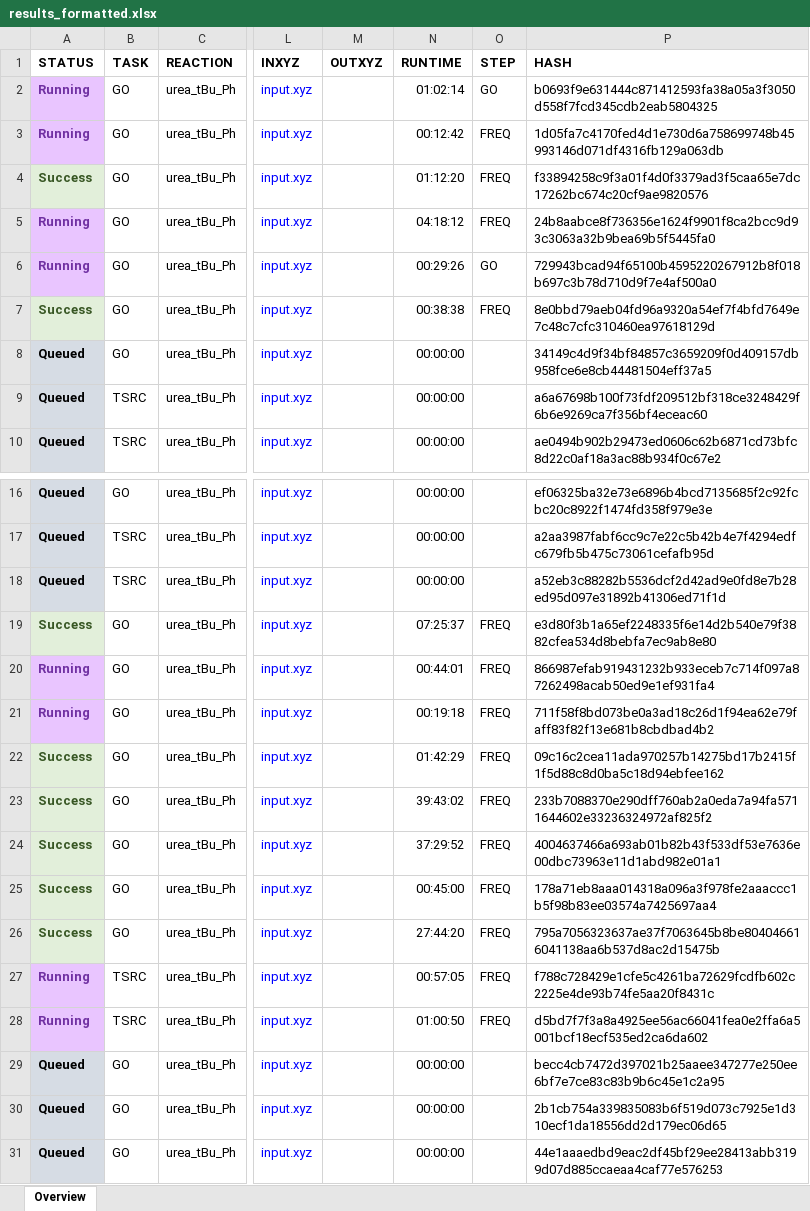
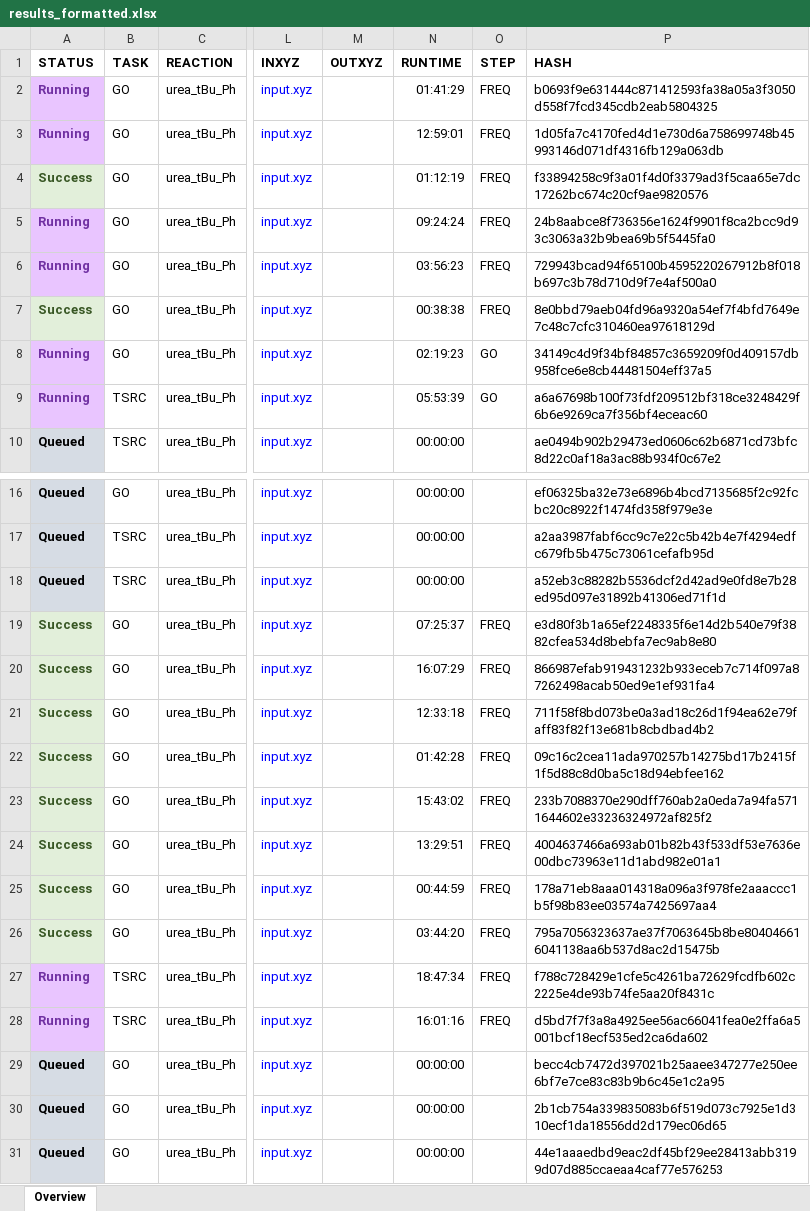
Before and after one commit to YHordijk/MasterProject, an Excel workbook: results/results_formatted.xlsx, sheet Overview, drawn as a sheet; only a part is shown, gaps mark what is left out; values as stored, in another font and other column widths than the file's, no borders; the diff names each change by its address in the sheet, - before the commit and + after, or states it on an @@ line.

```diff
--- a/results/results_formatted.xlsx (sheet Overview)
+++ b/results/results_formatted.xlsx (sheet Overview)
-N2 (RUNTIME): 01:02:14
+N2 (RUNTIME): 01:41:29
-O2 (STEP): GO
+O2 (STEP): FREQ
-N3 (RUNTIME): 00:12:42
+N3 (RUNTIME): 12:59:01
-N4 (RUNTIME): 01:12:20
+N4 (RUNTIME): 01:12:19
-N5 (RUNTIME): 04:18:12
+N5 (RUNTIME): 09:24:24
-N6 (RUNTIME): 00:29:26
+N6 (RUNTIME): 03:56:23
-O6 (STEP): GO
+O6 (STEP): FREQ
-A8:A9 (STATUS): Queued
+A8:A9 (STATUS): Running
@@ A8:A9 fill: #D6DCE4 → #E9C5FF, text colour: black → #7030A2 @@
-N8 (RUNTIME): 00:00:00
+N8 (RUNTIME): 02:19:23
-O8:O9 (STEP): (empty)
+O8:O9 (STEP): GO
-N9 (RUNTIME): 00:00:00
+N9 (RUNTIME): 05:53:39
-A20:A21 (STATUS): Running
+A20:A21 (STATUS): Success
@@ A20:A21 fill: #E9C5FF → #E2EFDA, text colour: #7030A2 → #375623 @@
-N20 (RUNTIME): 00:44:01
+N20 (RUNTIME): 16:07:29
-N21 (RUNTIME): 00:19:18
+N21 (RUNTIME): 12:33:18
-N22 (RUNTIME): 01:42:29
+N22 (RUNTIME): 01:42:28
-N23 (RUNTIME): 39:43:02
+N23 (RUNTIME): 15:43:02
-N24 (RUNTIME): 37:29:52
+N24 (RUNTIME): 13:29:51
-N25 (RUNTIME): 00:45:00
+N25 (RUNTIME): 00:44:59
-N26 (RUNTIME): 27:44:20
+N26 (RUNTIME): 03:44:20
-N27 (RUNTIME): 00:57:05
+N27 (RUNTIME): 18:47:34
-N28 (RUNTIME): 01:00:50
+N28 (RUNTIME): 16:01:16
```
Also changed, not shown: 47 other files.
